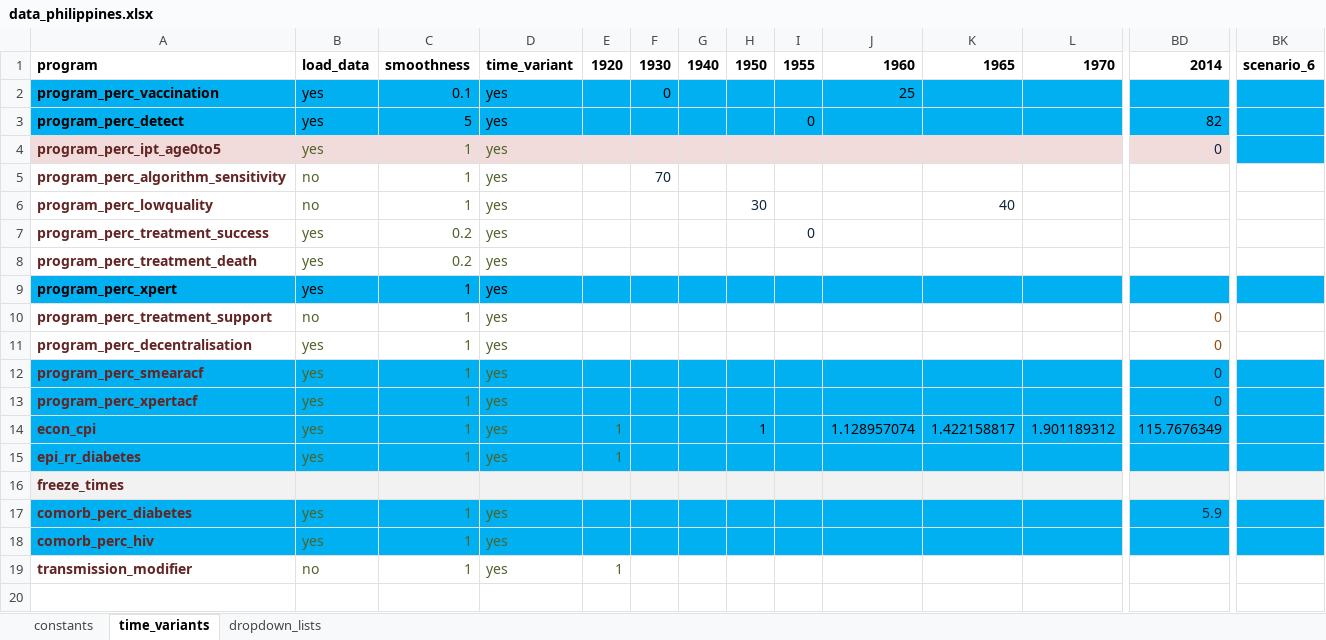
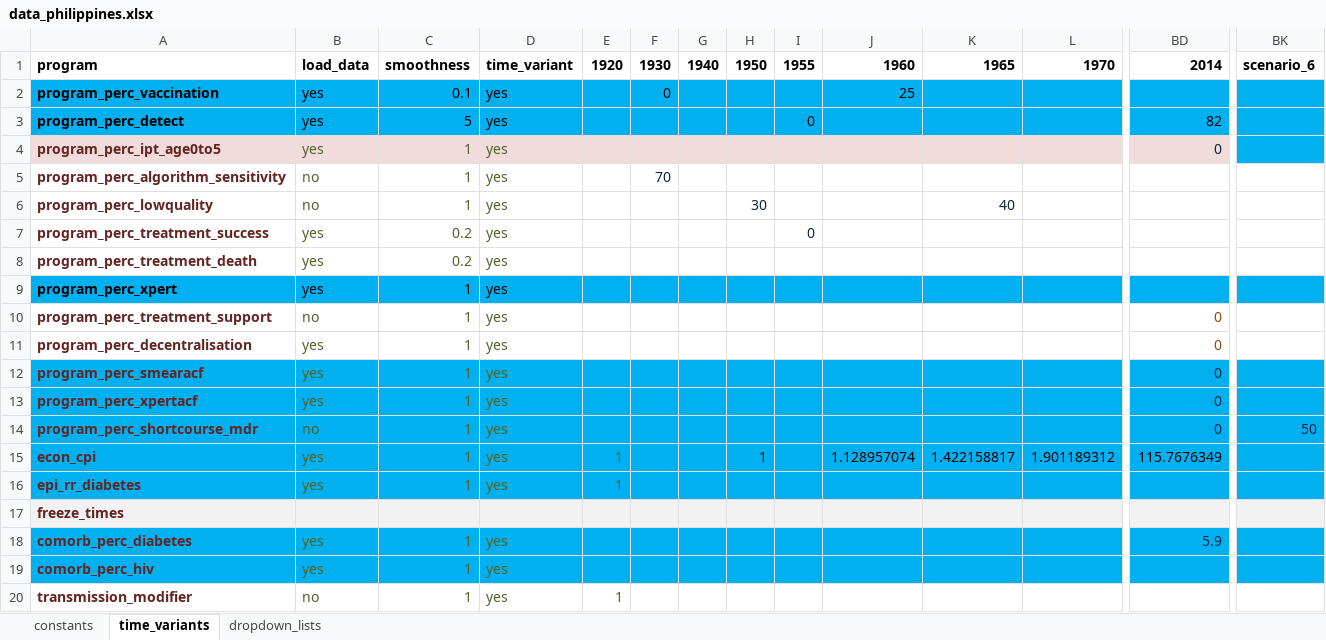
Before and after one commit to monash-emu/AuTuMN, an Excel workbook: autumn/xls/data_philippines.xlsx, sheet time_variants, drawn as a sheet; only a part is shown, gaps mark what is left out; values as stored, in another font and other column widths than the file's, no borders; rows hold the shown columns only; the diff names each change by its address in the sheet, - before the commit and + after, or states it on an @@ line.

```diff
--- a/autumn/xls/data_philippines.xlsx (sheet time_variants)
+++ b/autumn/xls/data_philippines.xlsx (sheet time_variants)
+row 14: program_perc_shortcourse_mdr | no | 1 | yes |  |  |  |  |  |  |  |  | 0 | 50
```
Also changed, not shown: autumn/xls/data_default.xlsx, 1 other file.
